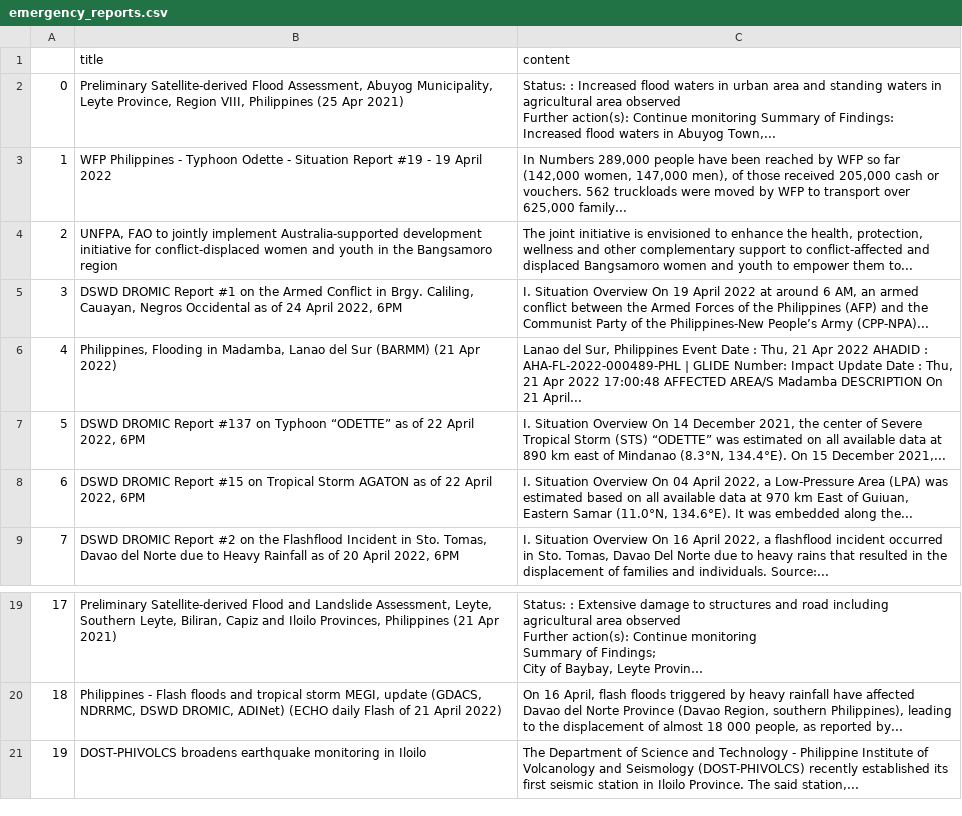
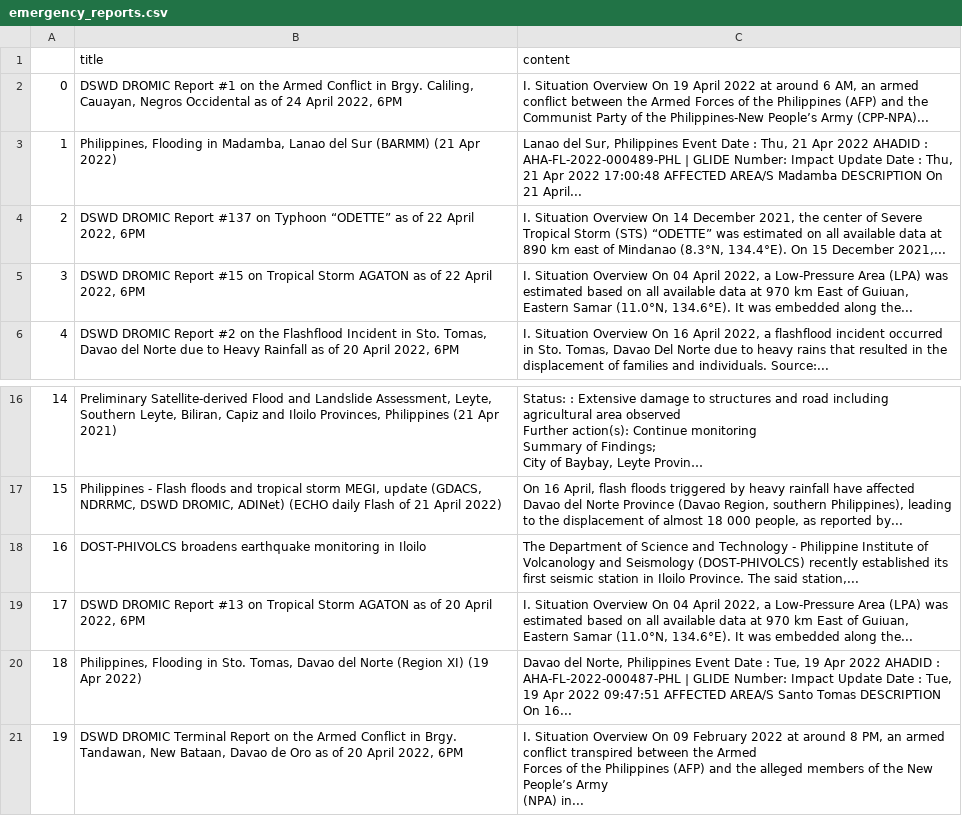
Before and after one commit to jgulane/Autoscraper-2, a CSV file: emergency_reports.csv, drawn as a sheet; only a part is shown, gaps mark what is left out; long unchanged cells end in …; removed rows and columns are numbered as before the commit, all else as after; ↵ is a line break in a cell; the diff names each change by its address in the sheet, - before the commit and + after, or states it on an @@ line.

```diff
--- a/emergency_reports.csv
+++ b/emergency_reports.csv
-row 2: 0 | Preliminary Satellite-derived Flood Assessment, Abuyog Municipality, Leyte Province, Region VIII, Philippines (25 Apr 2021) | Status: : Increased flood waters in urban area and standing waters in agricultural area observed ↵ Further action(s): Continue monitoring Summary of Findings: ↵ Increased flood waters in Abuyog Town,...
-row 3: 1 | WFP Philippines - Typhoon Odette - Situation Report #19 - 19 April 2022 | In Numbers 289,000 people have been reached by WFP so far (142,000 women, 147,000 men), of those received 205,000 cash or vouchers. 562 truckloads were moved by WFP to transport over 625,000 family...
-row 4: 2 | UNFPA, FAO to jointly implement Australia-supported development initiative for conflict-displaced women and youth in the Bangsamoro region | The joint initiative is envisioned to enhance the health, protection, wellness and other complementary support to conflict-affected and displaced Bangsamoro women and youth to empower them to...
@@ column A renumbered between rows 2 and 18 @@
+row 19: 17 | DSWD DROMIC Report #13 on Tropical Storm AGATON as of 20 April 2022, 6PM | I. Situation Overview On 04 April 2022, a Low-Pressure Area (LPA) was estimated based on all available data at 970 km East of Guiuan, Eastern Samar (11.0°N, 134.6°E). It was embedded along the...
+row 20: 18 | Philippines, Flooding in Sto. Tomas, Davao del Norte (Region XI) (19 Apr 2022) | Davao del Norte, Philippines Event Date : Tue, 19 Apr 2022 AHADID : AHA-FL-2022-000487-PHL | GLIDE Number: Impact Update Date : Tue, 19 Apr 2022 09:47:51 AFFECTED AREA/S Santo Tomas DESCRIPTION On 16...
+row 21: 19 | DSWD DROMIC Terminal Report on the Armed Conflict in Brgy. Tandawan, New Bataan, Davao de Oro as of 20 April 2022, 6PM | I. Situation Overview On 09 February 2022 at around 8 PM, an armed conflict transpired between the Armed ↵ Forces of the Philippines (AFP) and the alleged members of the New People’s Army ↵ (NPA) in...
```
